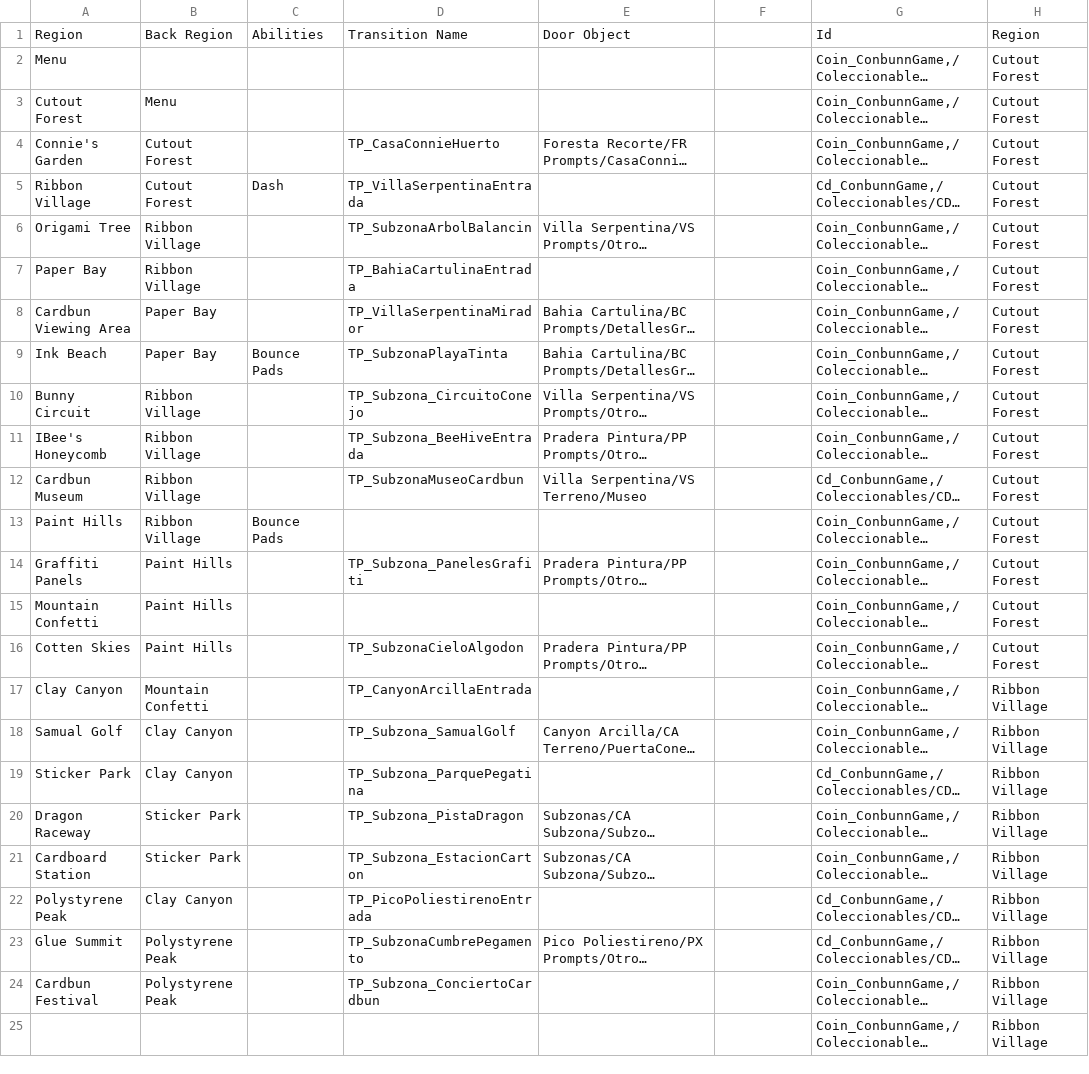
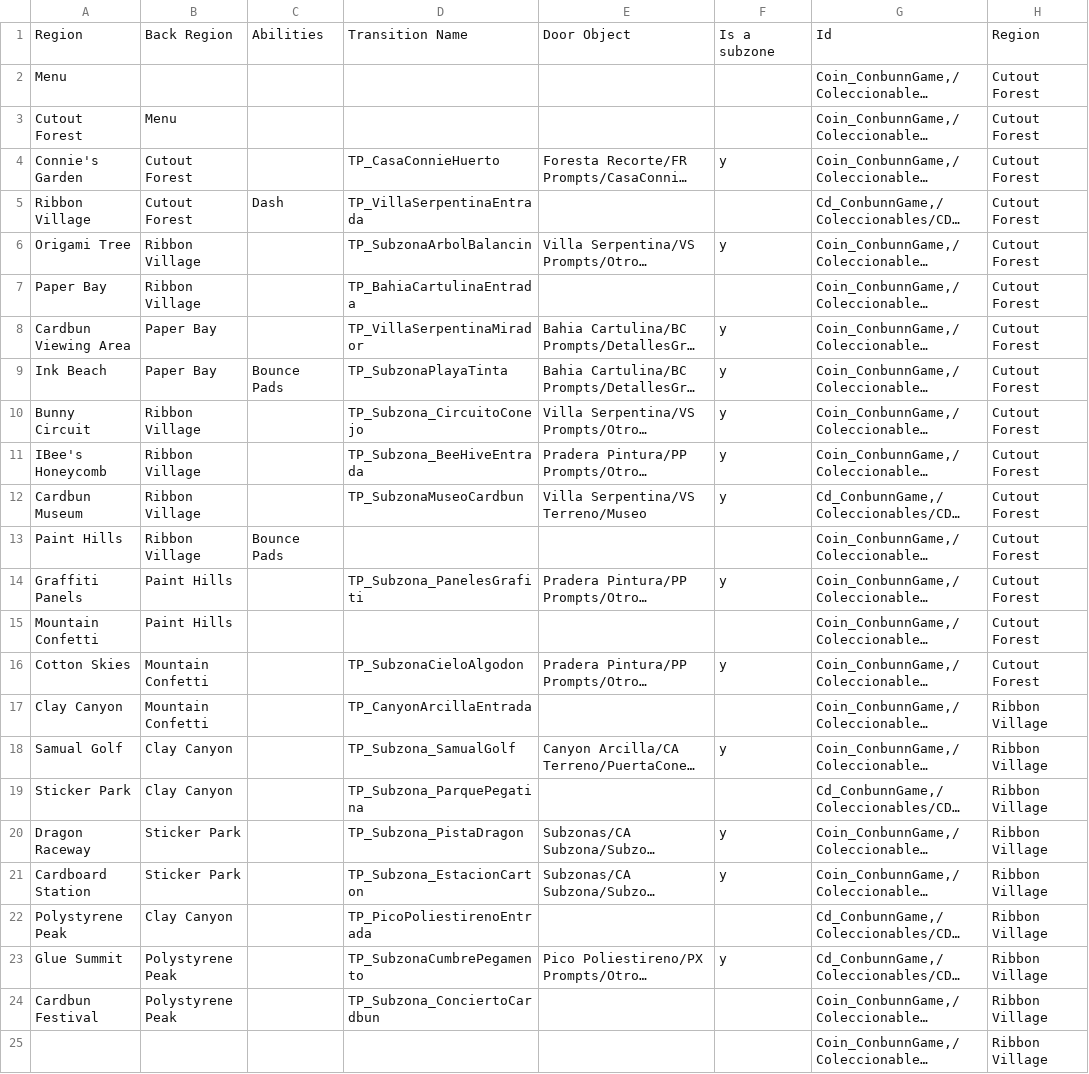
Before and after one commit to SWCreeperKing/ApWorldFactories, a CSV file: ApWorldFactories/Spreadsheets/Conbunn Cardboard/main.csv, drawn as a sheet; only a part is shown; long unchanged cells end in …; the diff covers the shown part only; the diff names each change by its address in the sheet, - before the commit and + after, or states it on an @@ line.

Commit message:
conbunn

```diff
--- a/ApWorldFactories/Spreadsheets/Conbunn Cardboard/main.csv
+++ b/ApWorldFactories/Spreadsheets/Conbunn Cardboard/main.csv
-F1: (empty)
+F1: Is a subzone
-F4: (empty)
+F4: y
-F6: (empty)
+F6: y
-F8:F12: (empty)
+F8:F12: y
-F14: (empty)
+F14: y
-A16: Cotten Skies
+A16: Cotton Skies
-B16: Paint Hills
+B16: Mountain Confetti
-F16: (empty)
+F16: y
-F18: (empty)
+F18: y
-F20:F21: (empty)
+F20:F21: y
-F23: (empty)
+F23: y
```
Also changed, not shown: 7 edited cells elsewhere in this file, 1 other file.
